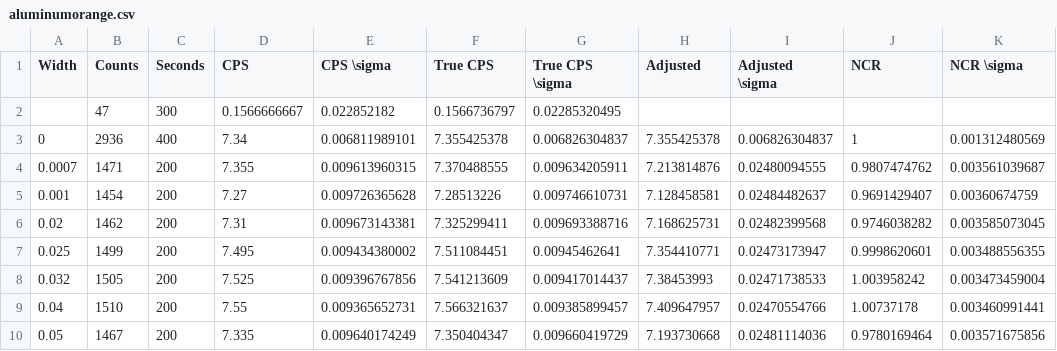
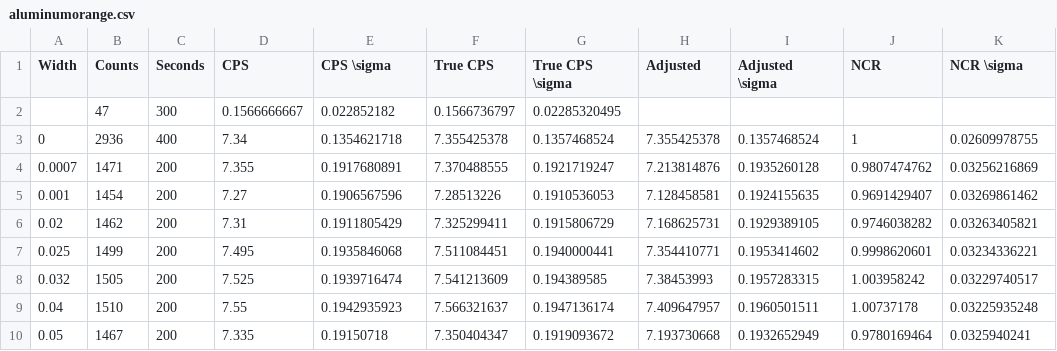
Before and after one commit to quantumish/nuclearlab, a CSV file: aluminumorange.csv, drawn as a sheet; only a part is shown; the diff covers the shown part only.

```diff
--- a/aluminumorange.csv
+++ b/aluminumorange.csv
@@ -2,9 +2,9 @@ Width,Counts,Seconds,CPS,CPS \sigma,True CPS,True CPS \sigma,Adjusted,Adjusted \
 ,47,300,0.1566666667,0.022852182,0.1566736797,0.02285320495,,,,
-0,2936,400,7.34,0.006811989101,7.355425378,0.006826304837,7.355425378,0.006826304837,1,0.001312480569
-0.0007,1471,200,7.355,0.009613960315,7.370488555,0.009634205911,7.213814876,0.02480094555,0.9807474762,0.003561039687
-0.001,1454,200,7.27,0.009726365628,7.28513226,0.009746610731,7.128458581,0.02484482637,0.9691429407,0.00360674759
-0.02,1462,200,7.31,0.009673143381,7.325299411,0.009693388716,7.168625731,0.02482399568,0.9746038282,0.003585073045
-0.025,1499,200,7.495,0.009434380002,7.511084451,0.00945462641,7.354410771,0.02473173947,0.9998620601,0.003488556355
-0.032,1505,200,7.525,0.009396767856,7.541213609,0.009417014437,7.38453993,0.02471738533,1.003958242,0.003473459004
-0.04,1510,200,7.55,0.009365652731,7.566321637,0.009385899457,7.409647957,0.02470554766,1.00737178,0.003460991441
-0.05,1467,200,7.335,0.009640174249,7.350404347,0.009660419729,7.193730668,0.02481114036,0.9780169464,0.003571675856
+0,2936,400,7.34,0.1354621718,7.355425378,0.1357468524,7.355425378,0.1357468524,1,0.02609978755
+0.0007,1471,200,7.355,0.1917680891,7.370488555,0.1921719247,7.213814876,0.1935260128,0.9807474762,0.03256216869
+0.001,1454,200,7.27,0.1906567596,7.28513226,0.1910536053,7.128458581,0.1924155635,0.9691429407,0.03269861462
+0.02,1462,200,7.31,0.1911805429,7.325299411,0.1915806729,7.168625731,0.1929389105,0.9746038282,0.03263405821
+0.025,1499,200,7.495,0.1935846068,7.511084451,0.1940000441,7.354410771,0.1953414602,0.9998620601,0.03234336221
+0.032,1505,200,7.525,0.1939716474,7.541213609,0.194389585,7.38453993,0.1957283315,1.003958242,0.03229740517
+0.04,1510,200,7.55,0.1942935923,7.566321637,0.1947136174,7.409647957,0.1960501511,1.00737178,0.03225935248
+0.05,1467,200,7.335,0.19150718,7.350404347,0.1919093672,7.193730668,0.1932652949,0.9780169464,0.0325940241
```
Also changed, not shown: 16 edited cells elsewhere in this file, leadorange.csv.
